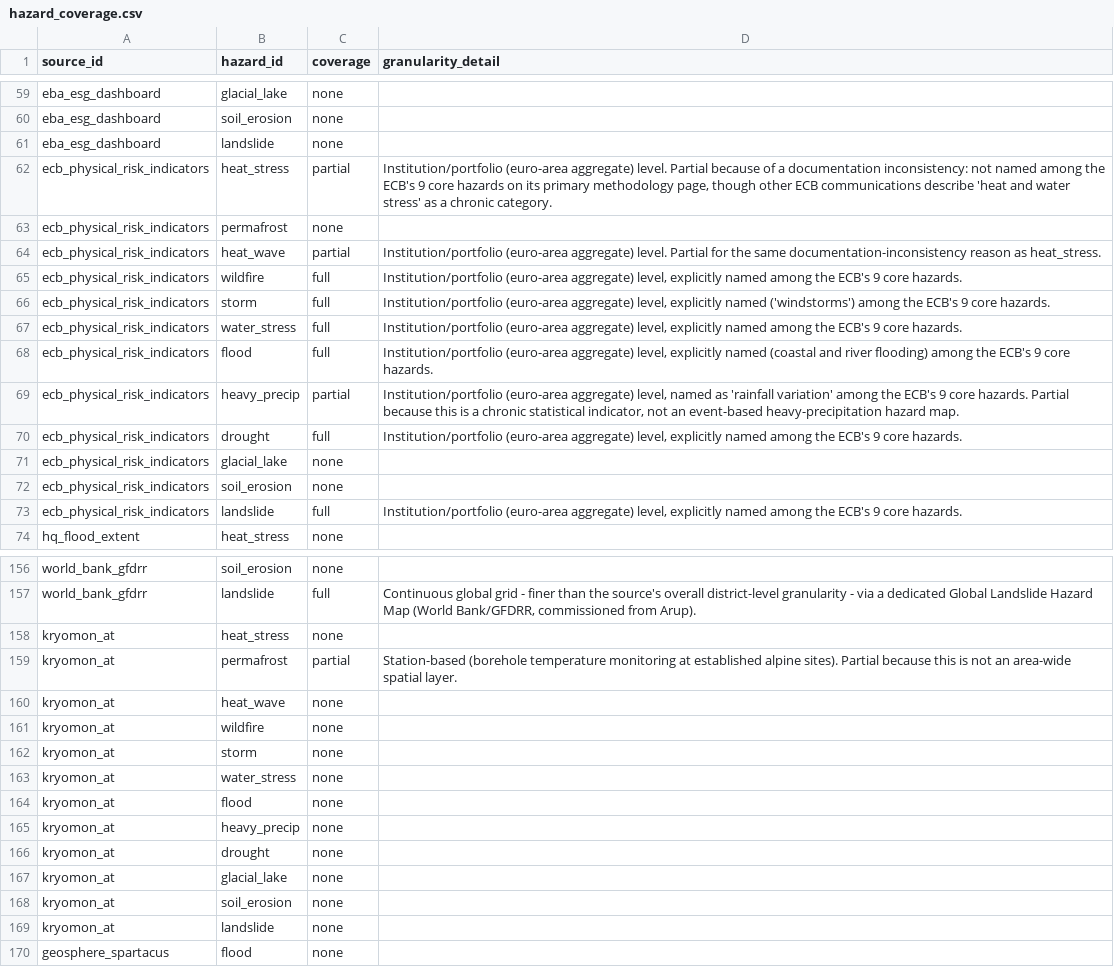
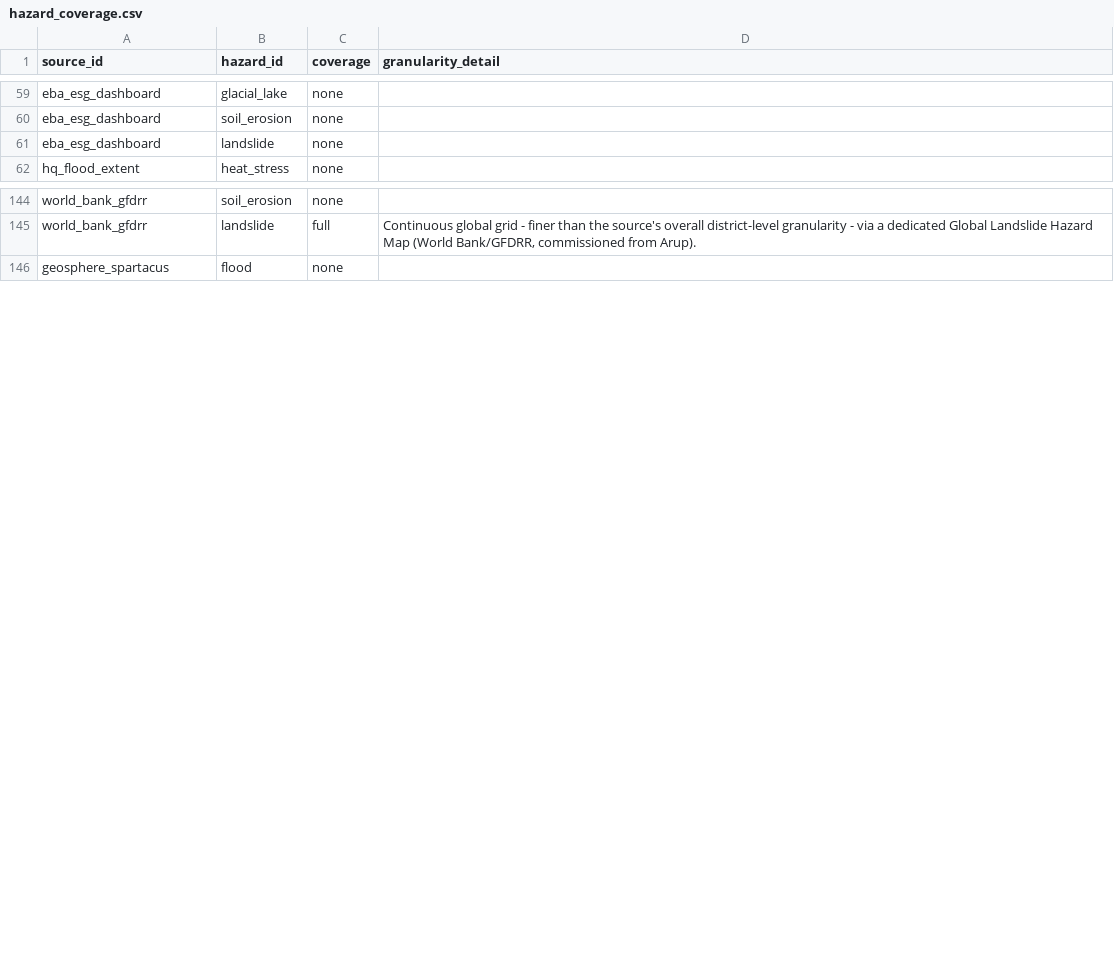
Before and after one commit to bernineu/esg-dashboard, a CSV file: data/hazard_coverage.csv, drawn as a sheet; only a part is shown, gaps mark what is left out; the diff covers the shown part only; the diff names each change by its address in the sheet, - before the commit and + after, or states it on an @@ line.

Commit message:
Restructure repo, add results-analysis app, clean up dead data/code
Repo structure:
- Move the main dashboard into dashboard/ (app.R, R/, www/,
  requirements.R) so it sits as a sibling of results-analysis/, data/
  and results-analysis/, instead of implicitly owning the repo root.
  dashboard/R/load_data.R's DATA_DIR now resolves "../data" or, if
  that doesn't exist (Shinylive's sandboxed export), falls back to
  "data".
- Add results-analysis/: a separate, self-contained Shiny app +
  export_figures.R script that produce the descriptive statistics and
  figures for the thesis Results chapter, reading the same data/ CSVs
  but sharing no code with dashboard/.
- Add build_shinylive.R: stages a disposable copy of dashboard/ with
  data/ copied in as a child folder and exports it as a static,
  serverless Shinylive build for practitioner evaluation (output is
  gitignored).

Dashboard changes:
- App title -> "ESG Data Procurement for SNCIs" (navbar + landing
  page); the Artefact 2 reference on the landing page is unchanged.
- New sidebar toggle "Only full coverage" tightens the hazard filter
  from >= partial to full coverage only.
- Tier 2 hazard checkboxes are now data-driven (active_hazard_choices()
  in load_data.R): only hazards with an assessed source are listed, so
  a hazard with zero coverage doesn't appear as a dead filter option,
  and reappears automatically once a source covers it.
- Results-grid cards show granularity_level on its own line.
- Removed the sources_df/source_details.csv "limitations" join and
  dropped it from the free-text search (name/operator/short_description
  only now) - it was the only reader of that denormalised column.
- Removed citations.csv and load_citations(): loaded but never
  surfaced anywhere, and every row's zotero_key was already empty.

data/: dropped citations.csv (see above); other CSVs reflect the
underlying matrix revision (kryomon_at removed, D 01.01 mapping
simplified, hazard coverage corrections).

README.md updated to match (project structure, data model, search
description).

```diff
--- a/data/hazard_coverage.csv
+++ b/data/hazard_coverage.csv
-row 62: ecb_physical_risk_indicators | heat_stress | partial | Institution/portfolio (euro-area aggregate) level. Partial because of a documentation inconsistency: not named among the ECB's 9 core hazards on its primary methodology page, though other ECB communications describe 'heat and water stress' as a chronic category.
-row 63: ecb_physical_risk_indicators | permafrost | none
-row 64: ecb_physical_risk_indicators | heat_wave | partial | Institution/portfolio (euro-area aggregate) level. Partial for the same documentation-inconsistency reason as heat_stress.
-row 65: ecb_physical_risk_indicators | wildfire | full | Institution/portfolio (euro-area aggregate) level, explicitly named among the ECB's 9 core hazards.
-row 66: ecb_physical_risk_indicators | storm | full | Institution/portfolio (euro-area aggregate) level, explicitly named ('windstorms') among the ECB's 9 core hazards.
-row 67: ecb_physical_risk_indicators | water_stress | full | Institution/portfolio (euro-area aggregate) level, explicitly named among the ECB's 9 core hazards.
-row 68: ecb_physical_risk_indicators | flood | full | Institution/portfolio (euro-area aggregate) level, explicitly named (coastal and river flooding) among the ECB's 9 core hazards.
-row 69: ecb_physical_risk_indicators | heavy_precip | partial | Institution/portfolio (euro-area aggregate) level, named as 'rainfall variation' among the ECB's 9 core hazards. Partial because this is a chronic statistical indicator, not an event-based heavy-precipitation hazard map.
-row 70: ecb_physical_risk_indicators | drought | full | Institution/portfolio (euro-area aggregate) level, explicitly named among the ECB's 9 core hazards.
-row 71: ecb_physical_risk_indicators | glacial_lake | none
-row 72: ecb_physical_risk_indicators | soil_erosion | none
-row 73: ecb_physical_risk_indicators | landslide | full | Institution/portfolio (euro-area aggregate) level, explicitly named among the ECB's 9 core hazards.
-row 158: kryomon_at | heat_stress | none
-row 159: kryomon_at | permafrost | partial | Station-based (borehole temperature monitoring at established alpine sites). Partial because this is not an area-wide spatial layer.
-row 160: kryomon_at | heat_wave | none
-row 161: kryomon_at | wildfire | none
-row 162: kryomon_at | storm | none
-row 163: kryomon_at | water_stress | none
-row 164: kryomon_at | flood | none
-row 165: kryomon_at | heavy_precip | none
-row 166: kryomon_at | drought | none
-row 167: kryomon_at | glacial_lake | none
-row 168: kryomon_at | soil_erosion | none
-row 169: kryomon_at | landslide | none
```
Also changed, not shown: 2 edited cells elsewhere in this file, data/d01_mapping.csv, data/sources.csv, 32 other files.
